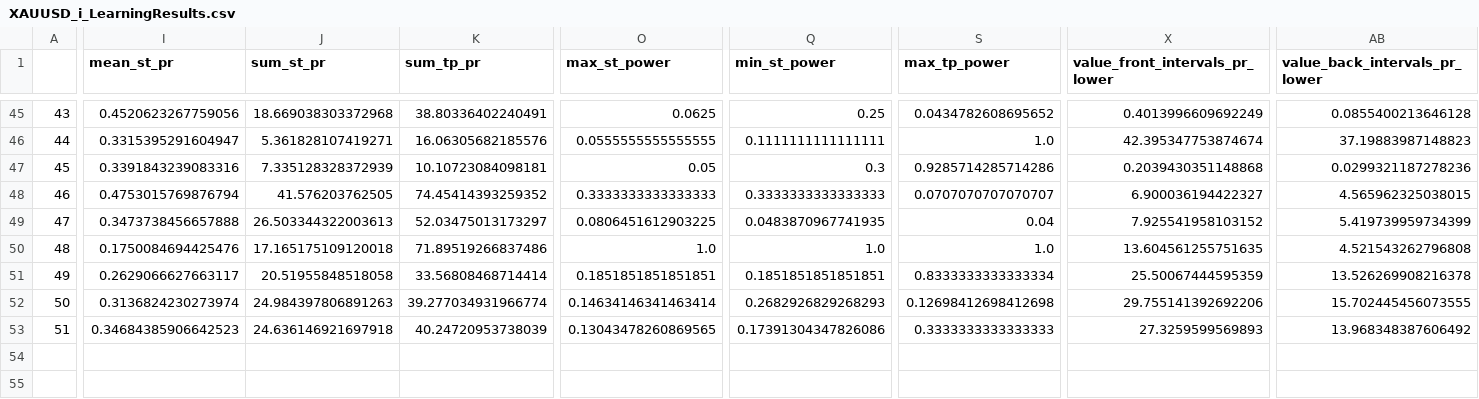
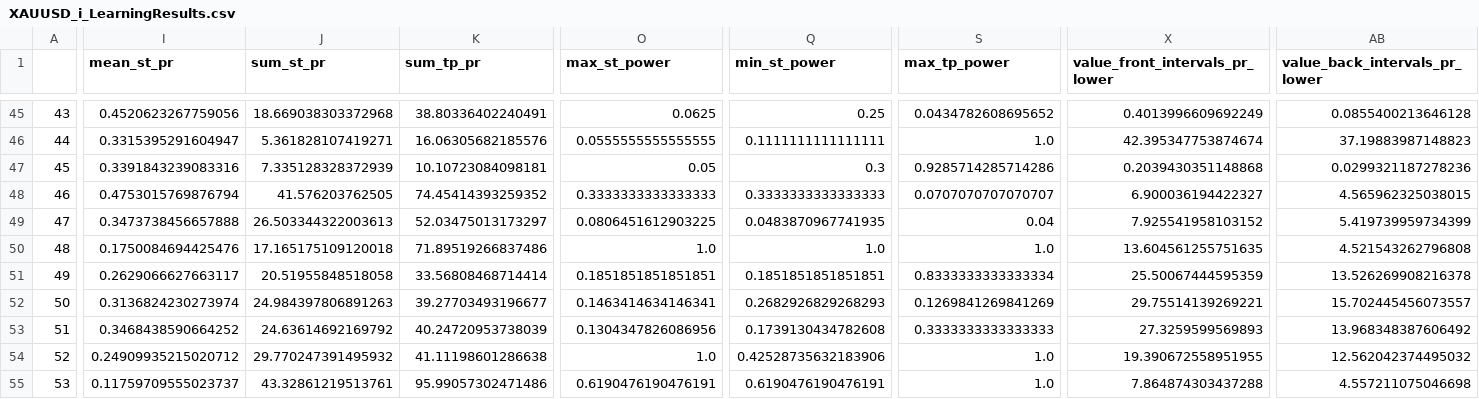
Before and after one commit to Mehrshad-Sorena/ShadBot, a CSV file: src/indicators/StochAstic/GeneticLearning_DB/elites/primary/buy/XAUUSD_i_LearningResults.csv, drawn as a sheet; only a part is shown, gaps mark what is left out; rows hold the shown columns only; the diff covers the shown part only; the diff names each change by its address in the sheet, - before the commit and + after, or states it on an @@ line.

```diff
--- a/src/indicators/StochAstic/GeneticLearning_DB/elites/primary/buy/XAUUSD_i_LearningResults.csv
+++ b/src/indicators/StochAstic/GeneticLearning_DB/elites/primary/buy/XAUUSD_i_LearningResults.csv
-K52 (sum_tp_pr): 39.277034931966774
+K52 (sum_tp_pr): 39.27703493196677
-O52 (max_st_power): 0.14634146341463414
+O52 (max_st_power): 0.1463414634146341
-S52 (max_tp_power): 0.12698412698412698
+S52 (max_tp_power): 0.1269841269841269
-X52 (value_front_intervals_pr_lower): 29.755141392692206
+X52 (value_front_intervals_pr_lower): 29.75514139269221
-AB52 (value_back_intervals_pr_lower): 15.702445456073555
+AB52 (value_back_intervals_pr_lower): 15.702445456073557
-I53 (mean_st_pr): 0.34684385906642523
+I53 (mean_st_pr): 0.3468438590664252
-J53 (sum_st_pr): 24.636146921697918
+J53 (sum_st_pr): 24.63614692169792
-O53 (max_st_power): 0.13043478260869565
+O53 (max_st_power): 0.1304347826086956
-Q53 (min_st_power): 0.17391304347826086
+Q53 (min_st_power): 0.1739130434782608
+row 54: 52 | 0.24909935215020712 | 29.770247391495932 | 41.11198601286638 | 1.0 | 0.42528735632183906 | 1.0 | 19.390672558951955 | 12.562042374495032
+row 55: 53 | 0.11759709555023737 | 43.32861219513761 | 95.99057302471486 | 0.6190476190476191 | 0.6190476190476191 | 1.0 | 7.864874303437288 | 4.557211075046698
```
Also changed, not shown: 2 edited cells elsewhere in this file, src/indicators/MACD/GeneticLearning_DB/society/primary/buy/XAUUSD_i.csv, src/indicators/StochAstic/GeneticLearning_DB/elites/primary/buy/XAUUSD_i_ChromosomeResults.csv, 8 other files.
